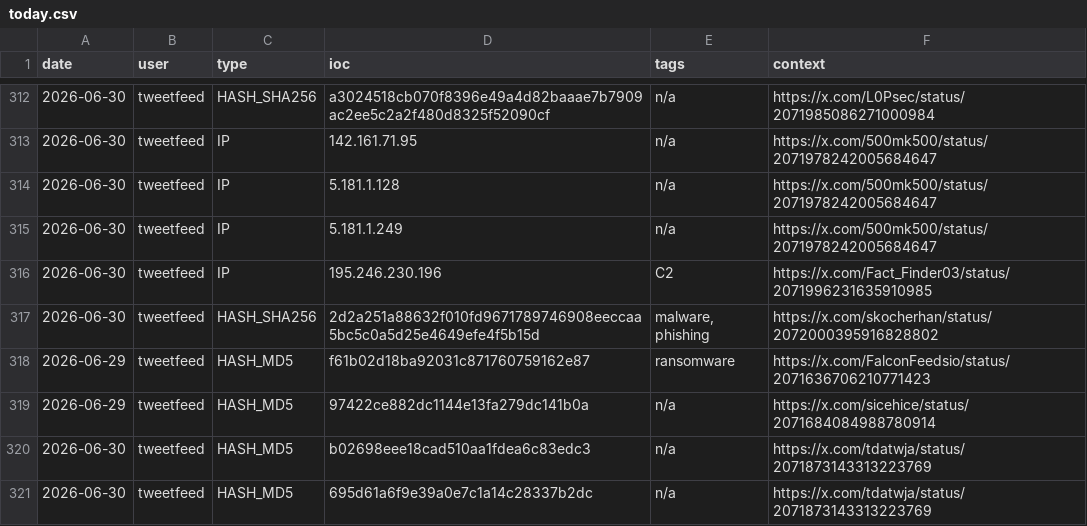
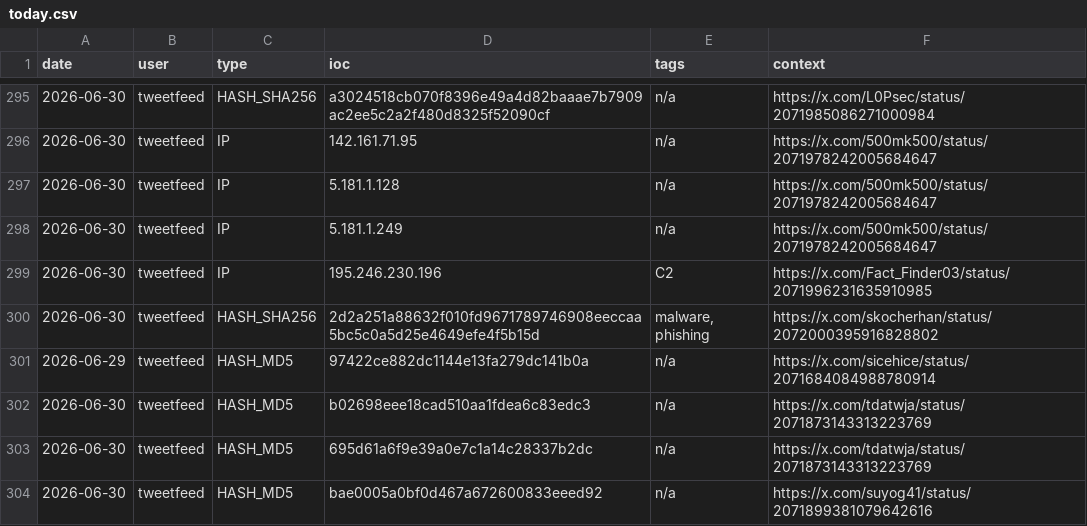
Before and after one commit to Adi-Lyt/vigia-ioc-feed, a CSV file: iocs/today.csv, drawn as a sheet; only a part is shown, gaps mark what is left out; the shorter side is filled out with more unchanged rows; the diff covers the shown part only; the diff names each change by its address in the sheet, - before the commit and + after, or states it on an @@ line.

```diff
--- a/iocs/today.csv
+++ b/iocs/today.csv
-row 318: 2026-06-29 | tweetfeed | HASH_MD5 | f61b02d18ba92031c871760759162e87 | ransomware | https://x.com/FalconFeedsio/status/2071636706210771423
```
Also changed, not shown: 17 removed rows elsewhere in this file.
